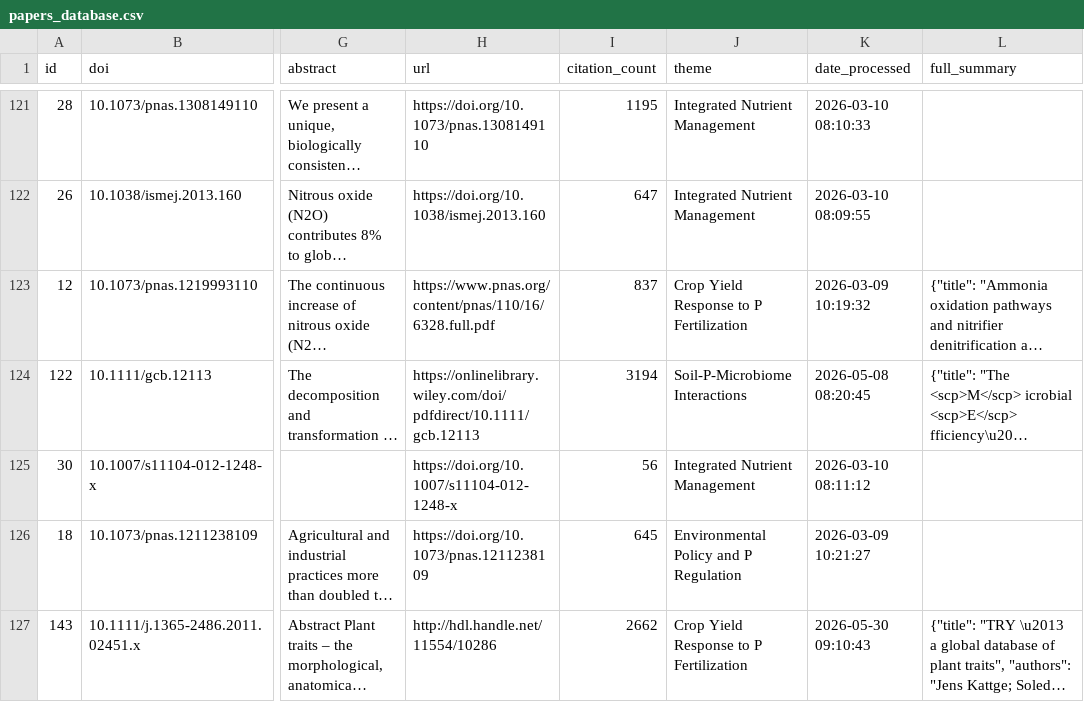
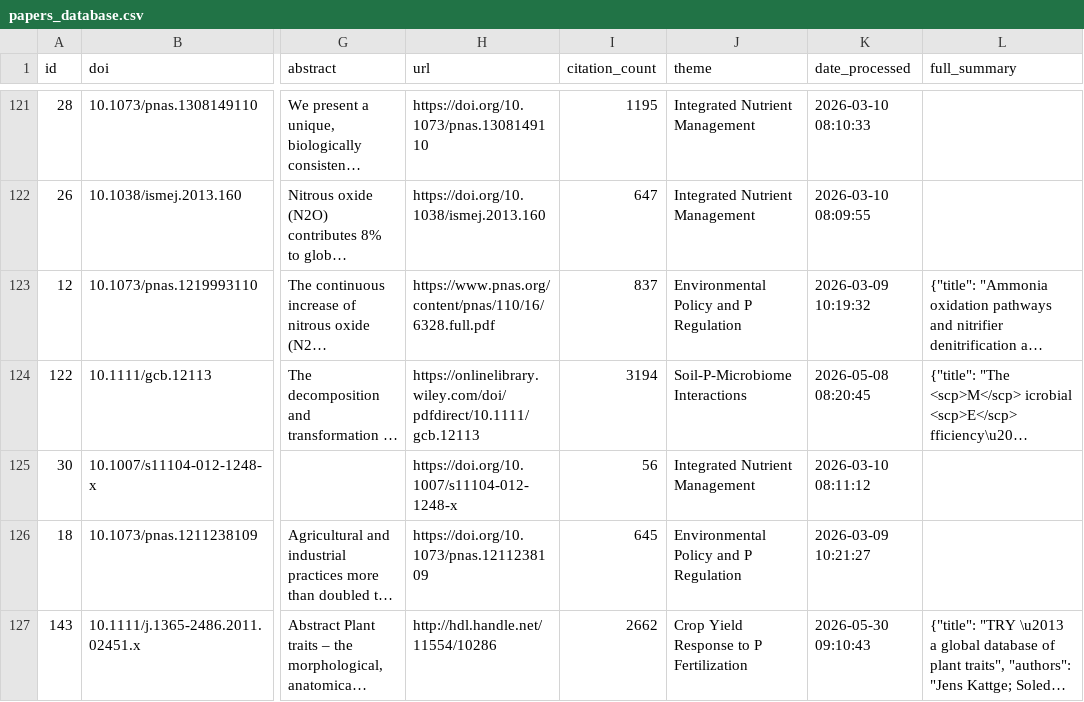
Before and after one commit to medboullouz1-alt/phosphorus-research-agent-, a CSV file: data/papers_database.csv, drawn as a sheet; only a part is shown, gaps mark what is left out; long unchanged cells end in …; the diff names each change by its address in the sheet, - before the commit and + after, or states it on an @@ line.

```diff
--- a/data/papers_database.csv
+++ b/data/papers_database.csv
-J123 (theme): Crop Yield Response to P Fertilization
+J123 (theme): Environmental Policy and P Regulation
```
Also changed, not shown: 2 other files.
